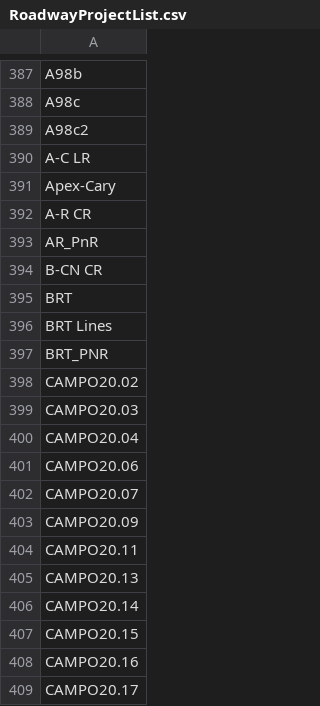
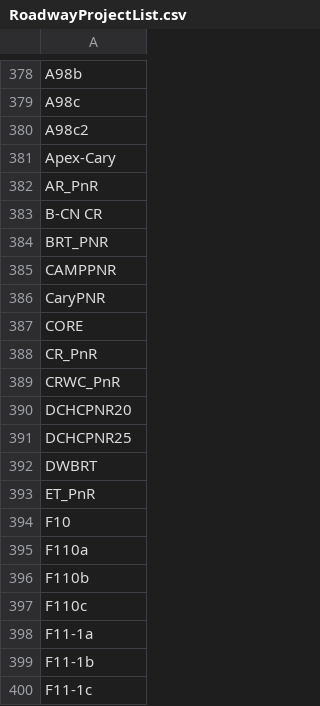
Before and after one commit to Triangle-Modeling-and-Analytics/TRMG2, a CSV file: scenarios/mtp_2050/RoadwayProjectList.csv, drawn as a sheet; only a part is shown, gaps mark what is left out; the shorter side is filled out with more unchanged rows; the diff covers the shown part only.

Commit message:
Update 2050 roadway project list
With list received from Nita on 10/31

```diff
--- a/scenarios/mtp_2050/RoadwayProjectList.csv
+++ b/scenarios/mtp_2050/RoadwayProjectList.csv
@@ -389,21 +380,5 @@ A98c
 A98c2
-A-C LR
 Apex-Cary
-A-R CR
 AR_PnR
 B-CN CR
-BRT
-BRT Lines
 BRT_PNR
-CAMPO20.02
-CAMPO20.03
-CAMPO20.04
-CAMPO20.06
-CAMPO20.07
-CAMPO20.09
-CAMPO20.11
-CAMPO20.13
-CAMPO20.14
-CAMPO20.15
-CAMPO20.16
-CAMPO20.17
```
Also changed, not shown: 110 removed rows elsewhere in this file.
